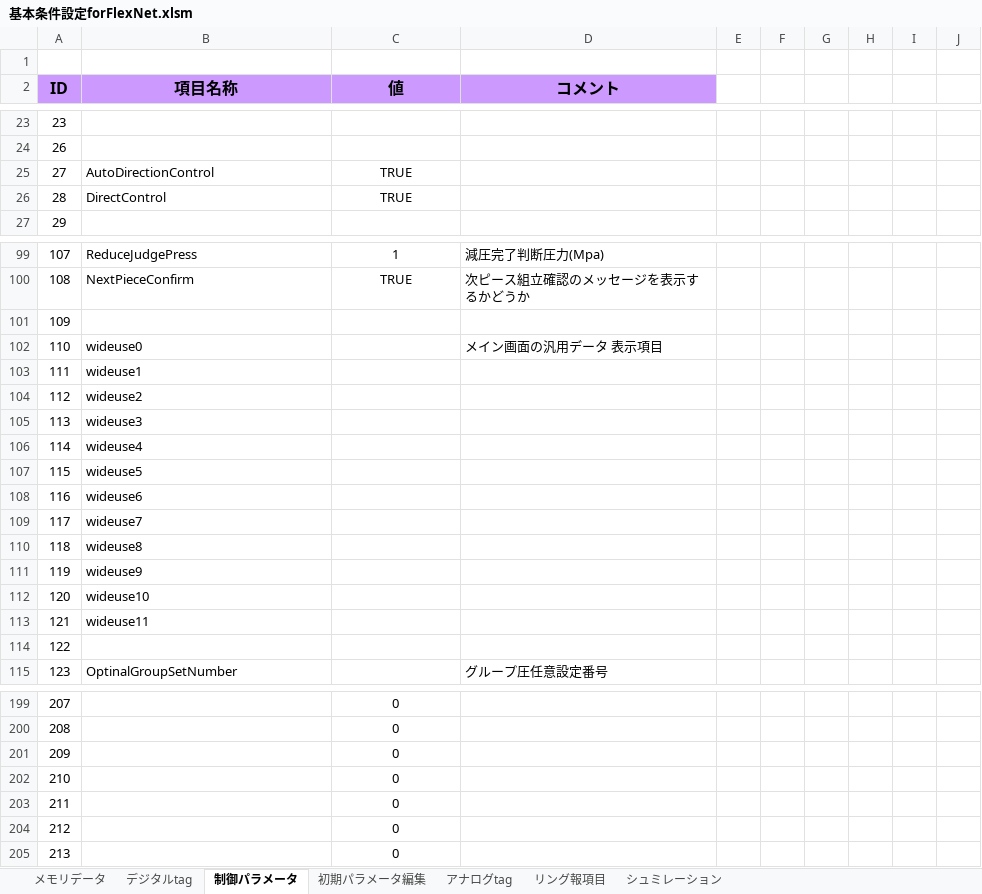
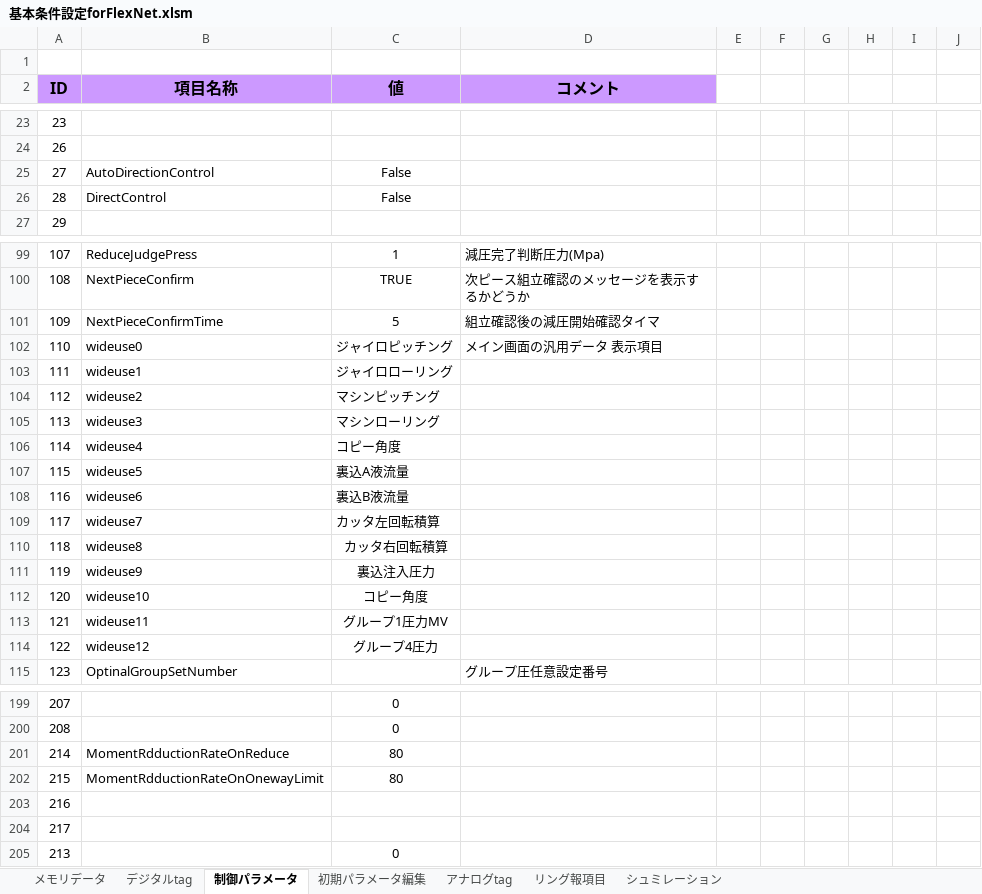
Before and after one commit to isaokondo/FLEX.NET, an Excel workbook: FLEX.NET/基本条件設定forFlexNet.xlsm, sheet 制御パラメータ, drawn as a sheet; only a part is shown, gaps mark what is left out; values as stored, in another font and other column widths than the file's, no borders; charts and pictures and conditional formats not drawn; removed rows and columns are numbered as before the commit, all else as after; the diff covers the shown part only; the diff names each change by its address in the sheet, - before the commit and + after, or states it on an @@ line.

```diff
--- a/FLEX.NET/基本条件設定forFlexNet.xlsm (sheet 制御パラメータ)
+++ b/FLEX.NET/基本条件設定forFlexNet.xlsm (sheet 制御パラメータ)
-C25:C26 (値): TRUE
+C25:C26 (値): False
-B101 (項目名称): (empty)
+B101 (項目名称): NextPieceConfirmTime
-C101 (値): (empty)
+C101 (値): 5
-D101 (コメント): (empty)
+D101 (コメント): 組立確認後の減圧開始確認タイマ
-C102 (値): (empty)
+C102 (値): ジャイロピッチング
-C103 (値): (empty)
+C103 (値): ジャイロローリング
-C104 (値): (empty)
+C104 (値): マシンピッチング
-C105 (値): (empty)
+C105 (値): マシンローリング
-C106 (値): (empty)
+C106 (値): コピー角度
-C107 (値): (empty)
+C107 (値): 裏込A液流量
-C108 (値): (empty)
+C108 (値): 裏込B液流量
-C109 (値): (empty)
+C109 (値): カッタ左回転積算
-C110 (値): (empty)
+C110 (値): カッタ右回転積算
-C111 (値): (empty)
+C111 (値): 裏込注入圧力
-C112 (値): (empty)
+C112 (値): コピー角度
-C113 (値): (empty)
+C113 (値): グループ1圧力MV
-B114 (項目名称): (empty)
+B114 (項目名称): wideuse12
-C114 (値): (empty)
+C114 (値): グループ4圧力
-row 201: 209 |  | 0
-row 202: 210 |  | 0
-row 203: 211 |  | 0
-row 204: 212 |  | 0
+row 201: 214 | MomentRdductionRateOnReduce | 80
+row 202: 215 | MomentRdductionRateOnOnewayLimit | 80
+row 203: 216
+row 204: 217
```
Also changed, not shown: 38 edited cells elsewhere in this sheet, sheet アナログtag, sheet シュミレーション, sheet 初期パラメータ編集, charts or pictures, 19 other files.
